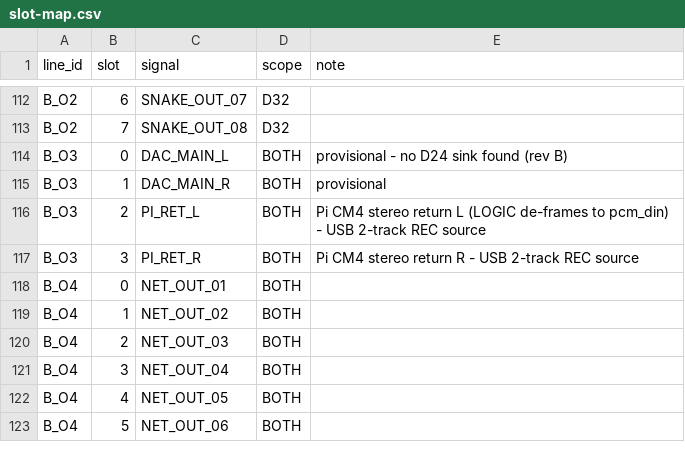
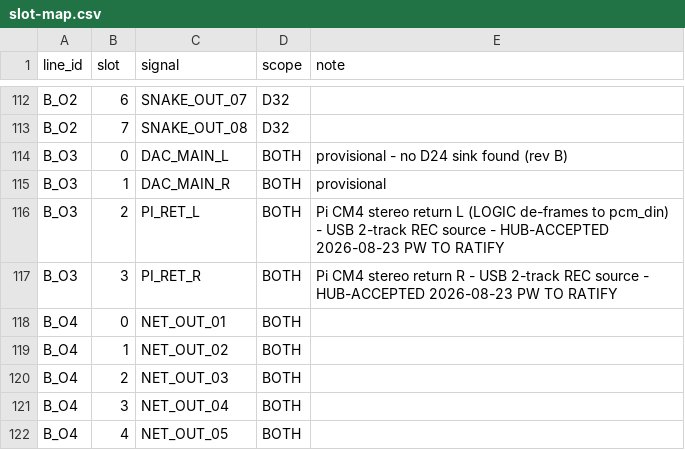
Before and after one commit to invirco/dsp, a CSV file: shared/dsp4-logic/slot-map.csv, drawn as a sheet; only a part is shown, gaps mark what is left out; the shorter side is filled out with more unchanged rows.

```diff
--- a/shared/dsp4-logic/slot-map.csv
+++ b/shared/dsp4-logic/slot-map.csv
@@ -115,4 +115,4 @@ B_O3,0,DAC_MAIN_L,BOTH,provisional - no D24 sink found (rev B)
 B_O3,1,DAC_MAIN_R,BOTH,provisional
-B_O3,2,PI_RET_L,BOTH,Pi CM4 stereo return L (LOGIC de-frames to pcm_din) - USB 2-track REC source
-B_O3,3,PI_RET_R,BOTH,Pi CM4 stereo return R - USB 2-track REC source
+B_O3,2,PI_RET_L,BOTH,Pi CM4 stereo return L (LOGIC de-frames to pcm_din) - USB 2-track REC source - HUB-ACCEPTED 2026-08-23 PW TO RATIFY
+B_O3,3,PI_RET_R,BOTH,Pi CM4 stereo return R - USB 2-track REC source - HUB-ACCEPTED 2026-08-23 PW TO RATIFY
 B_O4,0,NET_OUT_01,BOTH,
```
Also changed, not shown: 4 other files.
